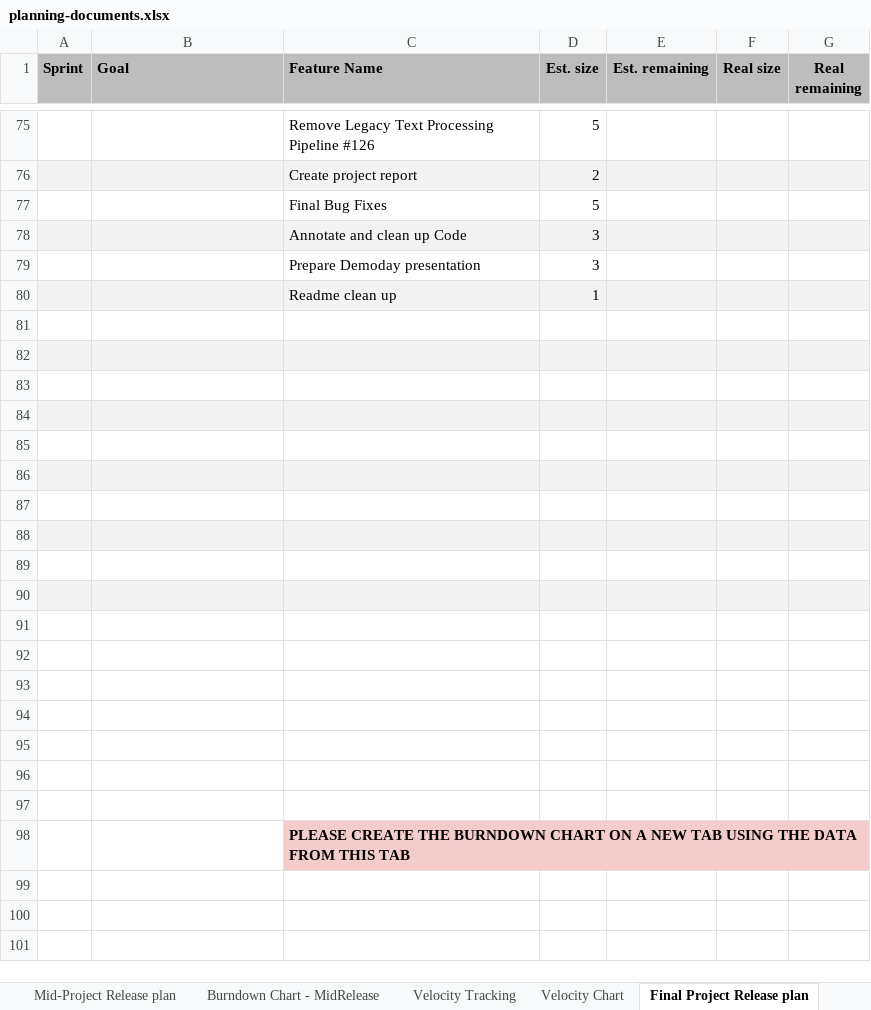
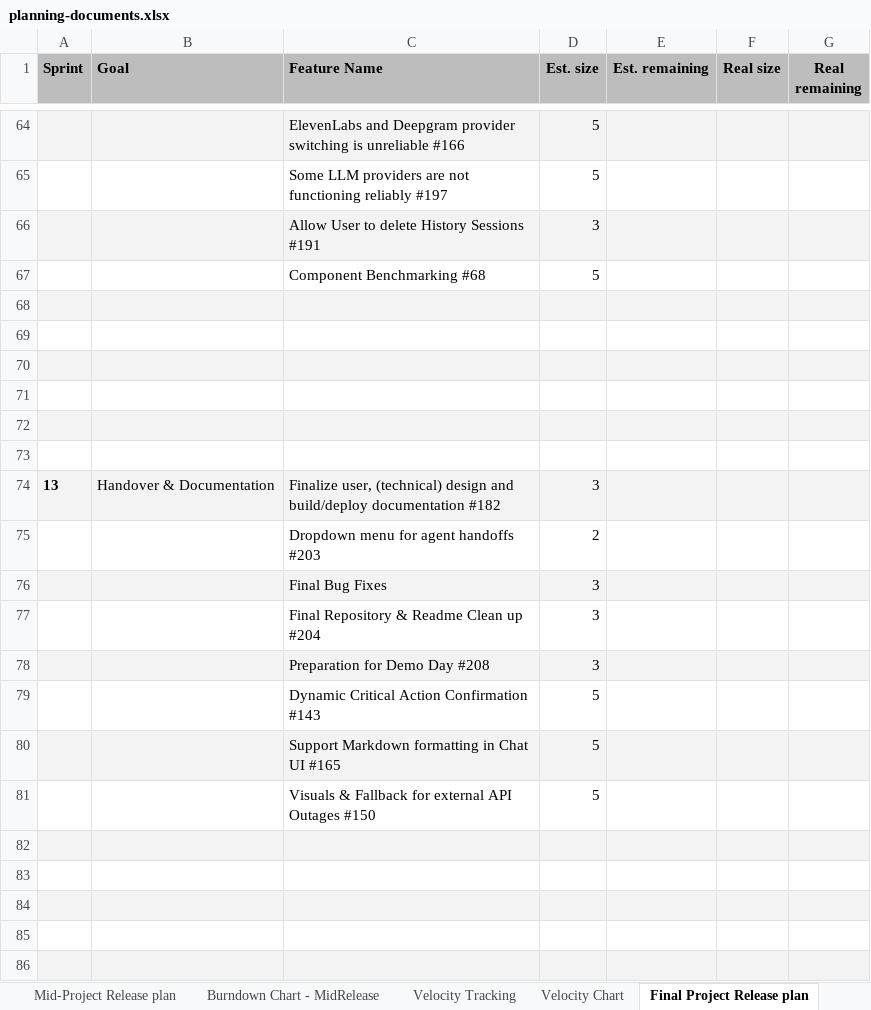
Before and after one commit to amosproj/amos2026ss04-taskorbit-conversational-agent, an Excel workbook: Deliverables/sprint-12/planning-documents.xlsx, sheet Final Project Release plan, drawn as a sheet; only a part is shown, gaps mark what is left out; the shorter side is filled out with more unchanged rows; values as stored, in another font and other column widths than the file's, no borders; charts and pictures and table styles not drawn; removed rows and columns are numbered as before the commit, all else as after; the diff covers the shown part only; the diff names each change by its address in the sheet, - before the commit and + after, or states it on an @@ line.

Commit message:
Upload sprint 12 documents & demo slide

```diff
--- a/Deliverables/sprint-12/planning-documents.xlsx (sheet Final Project Release plan)
+++ b/Deliverables/sprint-12/planning-documents.xlsx (sheet Final Project Release plan)
-A64:G64 fill: none
+A64:G64 fill: #F3F3F3
-C64 (Feature Name): Remove Legacy Text Processing Pipeline #126
+C64 (Feature Name): ElevenLabs and Deepgram provider switching is unreliable #166
-row 76:  |  | Create project report | 2
-C65 (Feature Name): Final Bug Fixes
+C65 (Feature Name): Some LLM providers are not functioning reliably #197
-row 78:  |  | Annotate and clean up Code | 3
-A66:G66 fill: none
+A66:G66 fill: #F3F3F3
-C66 (Feature Name): Prepare Demoday presentation
+C66 (Feature Name): Allow User to delete History Sessions #191
-row 80:  |  | Readme clean up | 1
+row 67:  |  | Component Benchmarking #68 | 5
-A68:G68 fill: none
+A68:G68 fill: #F3F3F3
+row 69: (empty)
+row 70: (empty)
+row 71: (empty)
+row 72: (empty)
+row 73: (empty)
+row 74: 13 | Handover & Documentation | Finalize user, (technical) design and build/deploy documentation #182 | 3
+row 75:  |  | Dropdown menu for agent handoffs #203 | 2
+row 76:  |  | Final Bug Fixes | 3
+row 77:  |  | Final Repository & Readme Clean up #204 | 3
+row 78:  |  | Preparation for Demo Day #208 | 3
+row 79:  |  | Dynamic Critical Action Confirmation #143 | 5
+row 80:  |  | Support Markdown formatting in Chat UI #165 | 5
+row 81:  |  | Visuals & Fallback for external API Outages #150 | 5
```
Also changed, not shown: 10 added rows, 21 removed rows, 15 edited cells and cell formats elsewhere in this sheet, sheet Bill of Materials, sheet Calculations, sheet Velocity Tracking, sheet Mid-Project Release plan, sheet Planning Poker, sheet Role Assignments, 1 more sheet, charts or pictures, 4 other files.
